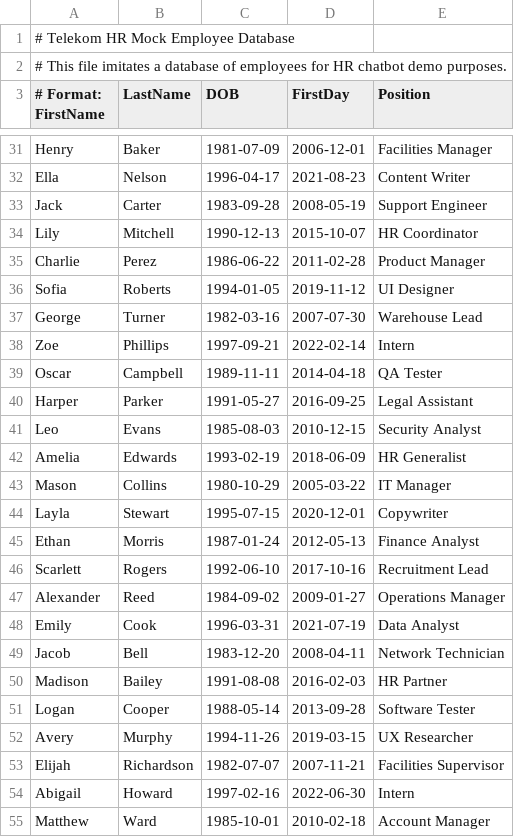
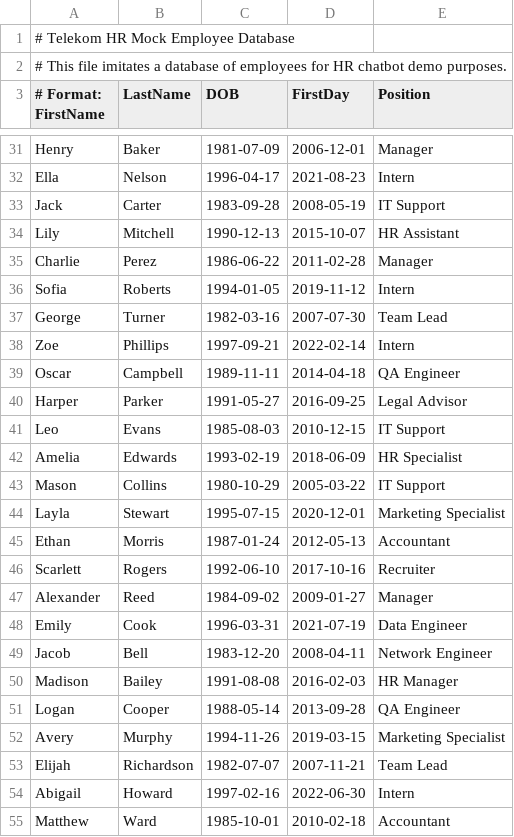
Before and after one commit to romansipula/chatbot, a CSV file: mock_employee_db.csv, drawn as a sheet; only a part is shown, gaps mark what is left out; the diff covers the shown part only; the diff names each change by its address in the sheet, - before the commit and + after, or states it on an @@ line.

```diff
--- a/mock_employee_db.csv
+++ b/mock_employee_db.csv
-E31 (Position): Facilities Manager
+E31 (Position): Manager
-E32 (Position): Content Writer
+E32 (Position): Intern
-E33 (Position): Support Engineer
+E33 (Position): IT Support
-E34 (Position): HR Coordinator
+E34 (Position): HR Assistant
-E35 (Position): Product Manager
+E35 (Position): Manager
-E36 (Position): UI Designer
+E36 (Position): Intern
-E37 (Position): Warehouse Lead
+E37 (Position): Team Lead
-E39 (Position): QA Tester
+E39 (Position): QA Engineer
-E40 (Position): Legal Assistant
+E40 (Position): Legal Advisor
-E41 (Position): Security Analyst
+E41 (Position): IT Support
-E42 (Position): HR Generalist
+E42 (Position): HR Specialist
-E43 (Position): IT Manager
+E43 (Position): IT Support
-E44 (Position): Copywriter
+E44 (Position): Marketing Specialist
-E45 (Position): Finance Analyst
+E45 (Position): Accountant
-E46 (Position): Recruitment Lead
+E46 (Position): Recruiter
-E47 (Position): Operations Manager
+E47 (Position): Manager
-E48 (Position): Data Analyst
+E48 (Position): Data Engineer
-E49 (Position): Network Technician
+E49 (Position): Network Engineer
-E50 (Position): HR Partner
+E50 (Position): HR Manager
-E51 (Position): Software Tester
+E51 (Position): QA Engineer
-E52 (Position): UX Researcher
+E52 (Position): Marketing Specialist
-E53 (Position): Facilities Supervisor
+E53 (Position): Team Lead
-E55 (Position): Account Manager
+E55 (Position): Accountant
```
Also changed, not shown: 69 edited cells elsewhere in this file.
